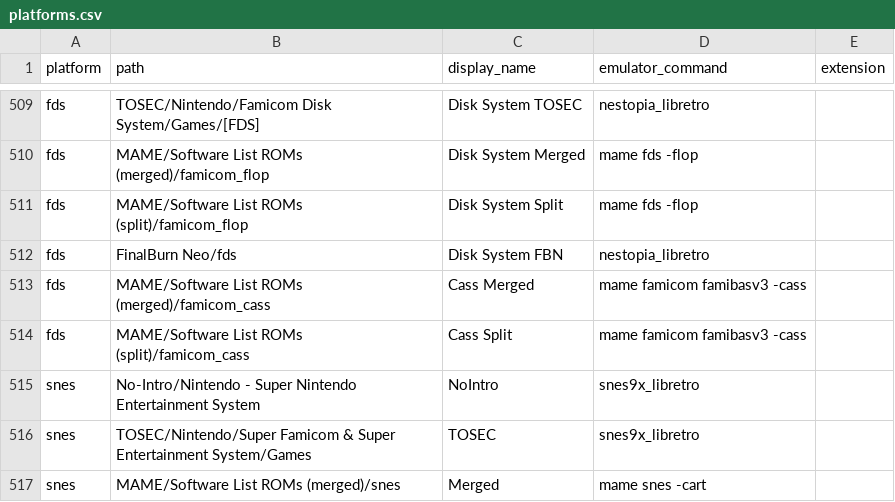
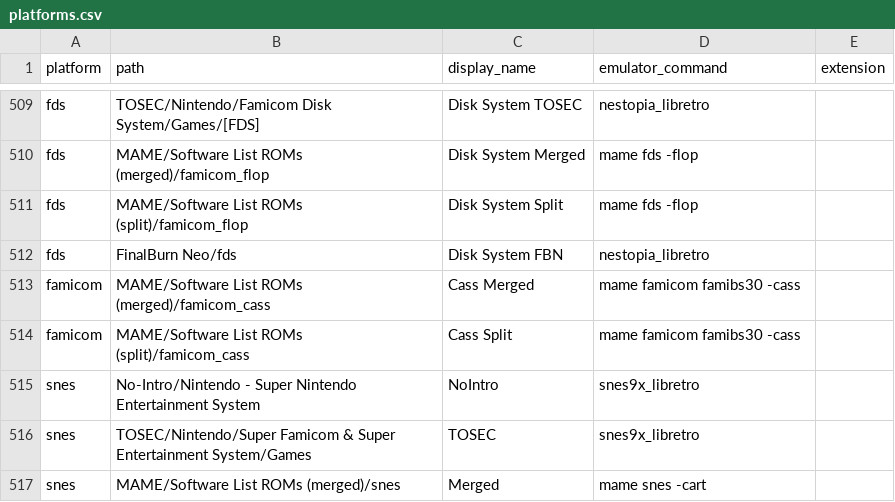
Before and after one commit to WizzardSK/gameflix, a CSV file: platforms.csv, drawn as a sheet; only a part is shown, gaps mark what is left out; the diff names each change by its address in the sheet, - before the commit and + after, or states it on an @@ line.

```diff
--- a/platforms.csv
+++ b/platforms.csv
-A513:A514 (platform): fds
+A513:A514 (platform): famicom
-D513:D514 (emulator_command): mame famicom famibasv3 -cass
+D513:D514 (emulator_command): mame famicom famibs30 -cass
```
